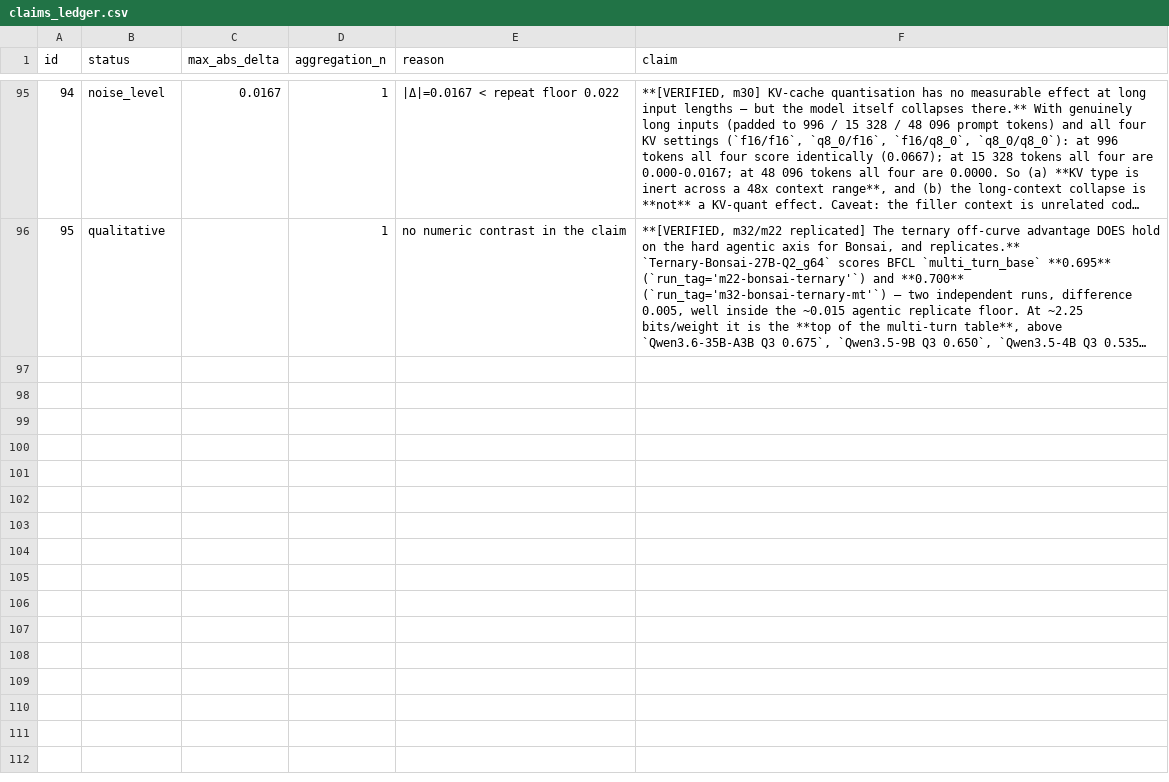
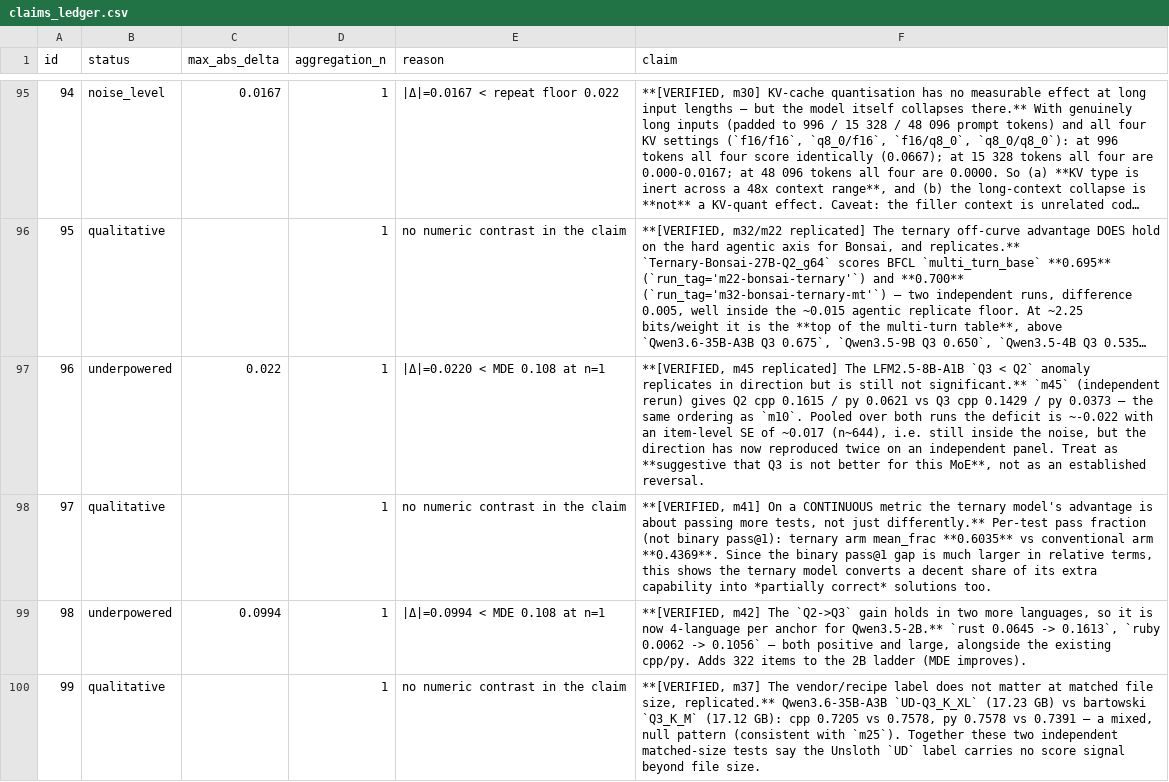
Before and after one commit to ZisIsNotZis/tiny-llm-eval-factors, a CSV file: claims_ledger.csv, drawn as a sheet; only a part is shown, gaps mark what is left out; long unchanged cells end in …; the diff names each change by its address in the sheet, - before the commit and + after, or states it on an @@ line.

Commit message:
Ingest m37/m41/m42/m45: LFM anomaly replicated, ternary partial-credit, 4-language ladder
- m45 replicates the LFM2.5-8B Q3<Q2 direction on an independent panel (still inside
  noise at n~644, so 'suggestive', not established).
- m41: continuous per-test fraction -> ternary 0.6035 vs conventional 0.4369; stored in
  bench_family='testfrac' so it never mixes with binary pass@1.
- m42: Q2->Q3 positive in rust (0.065->0.161) and ruby (0.006->0.106); 2B anchor now has
  4 languages.
- m37: vendor label null at matched size, replicating m25.
DB 2344 -> 2406 rows.

```diff
--- a/claims_ledger.csv
+++ b/claims_ledger.csv
+row 97: 96 | underpowered | 0.022 | 1 | |Δ|=0.0220 < MDE 0.108 at n=1 | **[VERIFIED, m45 replicated] The LFM2.5-8B-A1B `Q3 < Q2` anomaly replicates in direction but is still not significant.** `m45` (independent rerun) gives Q2 cpp 0.1615 / py 0.0621 vs Q3 cpp 0.1429 / py 0.0373 — the same ordering as `m10`. Pooled over both runs the deficit is ~-0.022 with an item-level SE of ~0.017 (n~644), i.e. still inside the noise, but the direction has now reproduced twice on an independent panel. Treat as **suggestive that Q3 is not better for this MoE**, not as an established reversal.
+row 98: 97 | qualitative |  | 1 | no numeric contrast in the claim | **[VERIFIED, m41] On a CONTINUOUS metric the ternary model's advantage is about passing more tests, not just differently.** Per-test pass fraction (not binary pass@1): ternary arm mean_frac **0.6035** vs conventional arm **0.4369**. Since the binary pass@1 gap is much larger in relative terms, this shows the ternary model converts a decent share of its extra capability into *partially correct* solutions too.
+row 99: 98 | underpowered | 0.0994 | 1 | |Δ|=0.0994 < MDE 0.108 at n=1 | **[VERIFIED, m42] The `Q2->Q3` gain holds in two more languages, so it is now 4-language per anchor for Qwen3.5-2B.** `rust 0.0645 -> 0.1613`, `ruby 0.0062 -> 0.1056` — both positive and large, alongside the existing cpp/py. Adds 322 items to the 2B ladder (MDE improves).
+row 100: 99 | qualitative |  | 1 | no numeric contrast in the claim | **[VERIFIED, m37] The vendor/recipe label does not matter at matched file size, replicated.** Qwen3.6-35B-A3B `UD-Q3_K_XL` (17.23 GB) vs bartowski `Q3_K_M` (17.12 GB): cpp 0.7205 vs 0.7578, py 0.7578 vs 0.7391 — a mixed, null pattern (consistent with `m25`). Together these two independent matched-size tests say the Unsloth `UD` label carries no score signal beyond file size.
```
Also changed, not shown: 46 other files.
